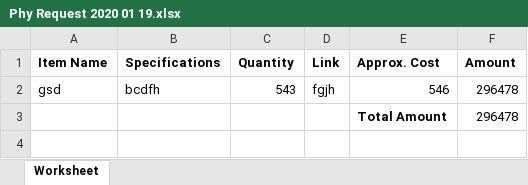
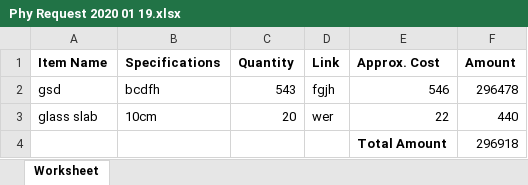
Before and after one commit to sarge424/sciencelabs, an Excel workbook: excel/Phy Request 2020 01 19.xlsx, sheet Worksheet, drawn as a sheet; values as stored, in another font and other column widths than the file's, no borders; removed rows and columns are numbered as before the commit, all else as after; the diff names each change by its address in the sheet, - before the commit and + after, or states it on an @@ line.

```diff
--- a/excel/Phy Request 2020 01 19.xlsx (sheet Worksheet)
+++ b/excel/Phy Request 2020 01 19.xlsx (sheet Worksheet)
-row 3:  |  |  |  | Total Amount | 296478
+row 3: glass slab | 10cm | 20 | wer | 22 | 440
+row 4:  |  |  |  | Total Amount | 296918
```
Also changed, not shown: 26 other files.
